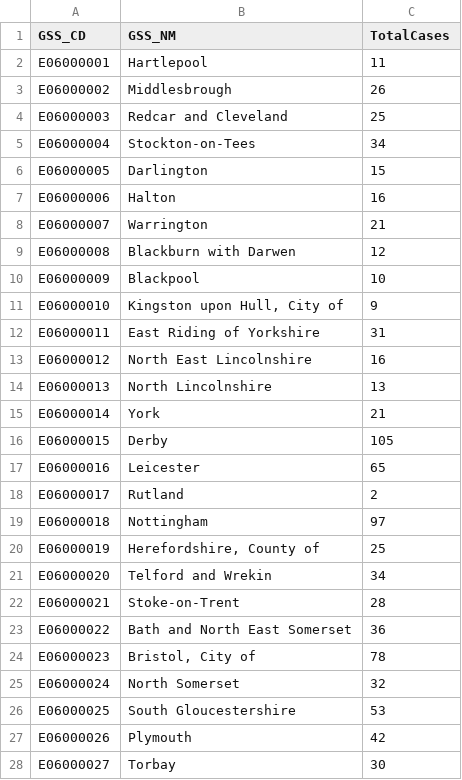
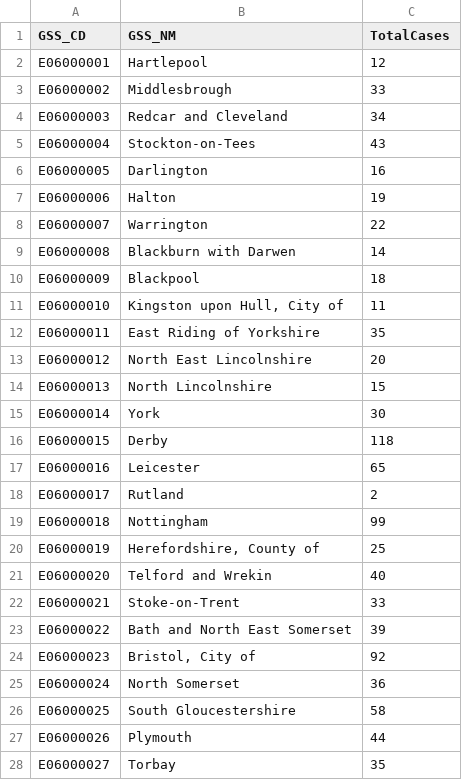
Before and after one commit to jcwhitehead/covUK, a CSV file: UK_regional/PHE.csv, drawn as a sheet; only a part is shown; the diff covers the shown part only.

```diff
--- a/UK_regional/PHE.csv
+++ b/UK_regional/PHE.csv
@@ -1,28 +1,28 @@
 GSS_CD,GSS_NM,TotalCases
-E06000001,Hartlepool,11
-E06000002,Middlesbrough,26
-E06000003,Redcar and Cleveland,25
-E06000004,Stockton-on-Tees,34
-E06000005,Darlington,15
-E06000006,Halton,16
-E06000007,Warrington,21
-E06000008,Blackburn with Darwen,12
-E06000009,Blackpool,10
-E06000010,"Kingston upon Hull, City of",9
-E06000011,East Riding of Yorkshire,31
-E06000012,North East Lincolnshire,16
-E06000013,North Lincolnshire,13
-E06000014,York,21
-E06000015,Derby,105
+E06000001,Hartlepool,12
+E06000002,Middlesbrough,33
+E06000003,Redcar and Cleveland,34
+E06000004,Stockton-on-Tees,43
+E06000005,Darlington,16
+E06000006,Halton,19
+E06000007,Warrington,22
+E06000008,Blackburn with Darwen,14
+E06000009,Blackpool,18
+E06000010,"Kingston upon Hull, City of",11
+E06000011,East Riding of Yorkshire,35
+E06000012,North East Lincolnshire,20
+E06000013,North Lincolnshire,15
+E06000014,York,30
+E06000015,Derby,118
 E06000016,Leicester,65
 E06000017,Rutland,2
-E06000018,Nottingham,97
+E06000018,Nottingham,99
 E06000019,"Herefordshire, County of",25
-E06000020,Telford and Wrekin,34
-E06000021,Stoke-on-Trent,28
-E06000022,Bath and North East Somerset,36
-E06000023,"Bristol, City of",78
-E06000024,North Somerset,32
-E06000025,South Gloucestershire,53
-E06000026,Plymouth,42
-E06000027,Torbay,30
+E06000020,Telford and Wrekin,40
+E06000021,Stoke-on-Trent,33
+E06000022,Bath and North East Somerset,39
+E06000023,"Bristol, City of",92
+E06000024,North Somerset,36
+E06000025,South Gloucestershire,58
+E06000026,Plymouth,44
+E06000027,Torbay,35
```
Also changed, not shown: 117 edited cells elsewhere in this file, UK_regional/PHE_cum.csv.
